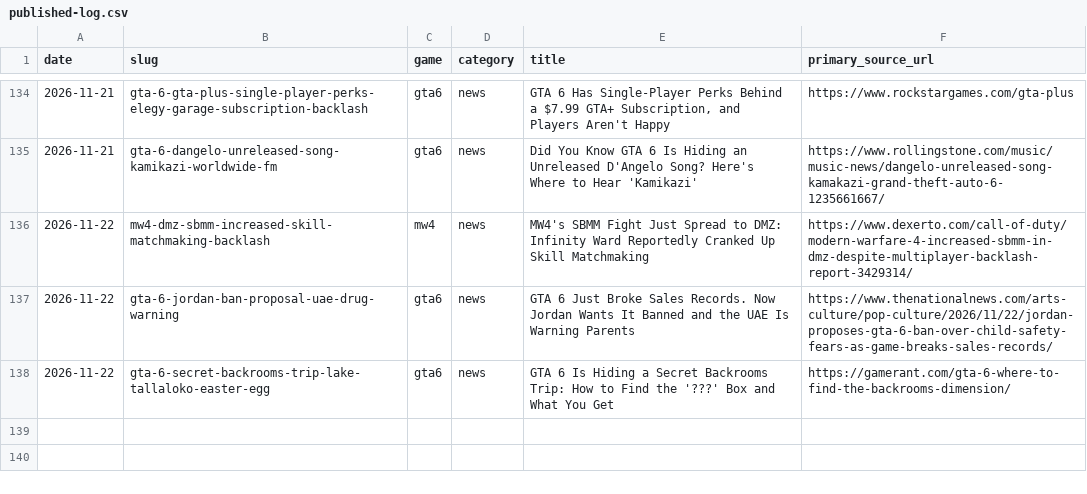
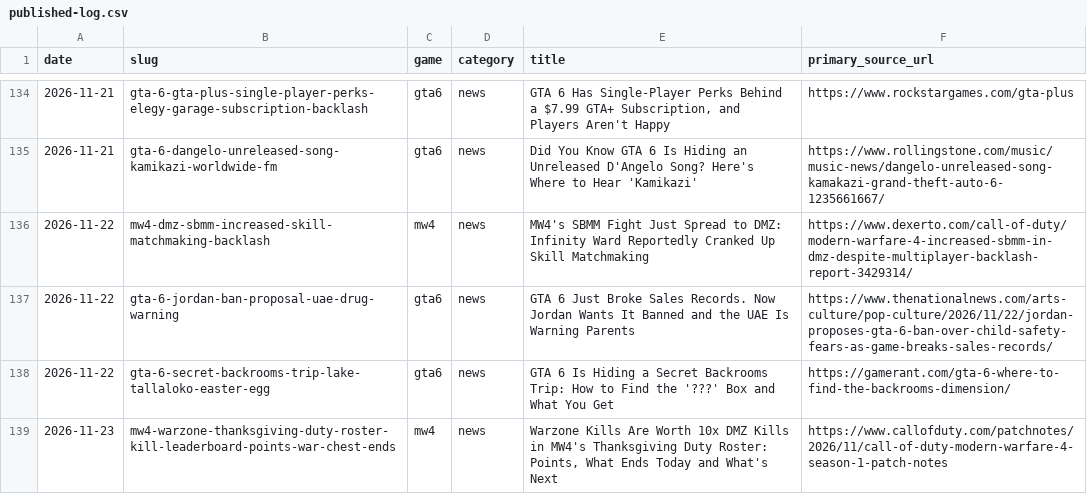
Before and after one commit to SDK432/earlyloot, a CSV file: content/published-log.csv, drawn as a sheet; only a part is shown, gaps mark what is left out; the diff names each change by its address in the sheet, - before the commit and + after, or states it on an @@ line.

Commit message:
News: MW4 Thanksgiving Duty Roster kill leaderboard

```diff
--- a/content/published-log.csv
+++ b/content/published-log.csv
+row 139: 2026-11-23 | mw4-warzone-thanksgiving-duty-roster-kill-leaderboard-points-war-chest-ends | mw4 | news | Warzone Kills Are Worth 10x DMZ Kills in MW4's Thanksgiving Duty Roster: Points, What Ends Today and What's Next | https://www.callofduty.com/patchnotes/2026/11/call-of-duty-modern-warfare-4-season-1-patch-notes
```
Also changed, not shown: 3 other files.
